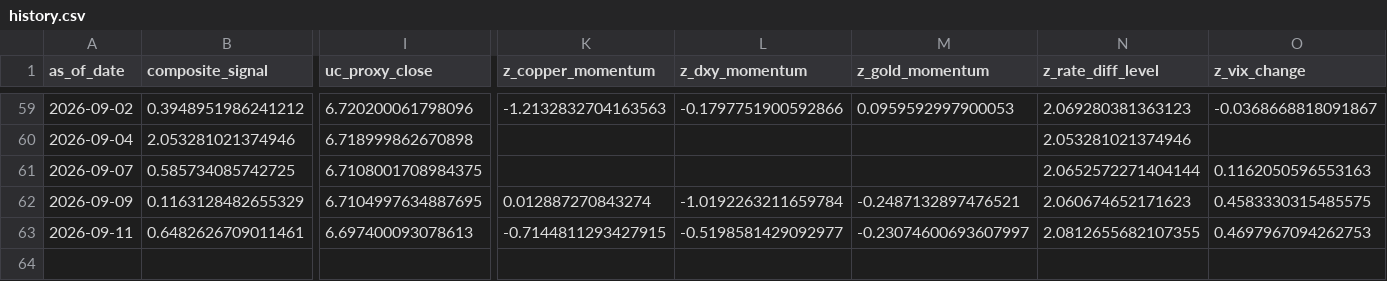
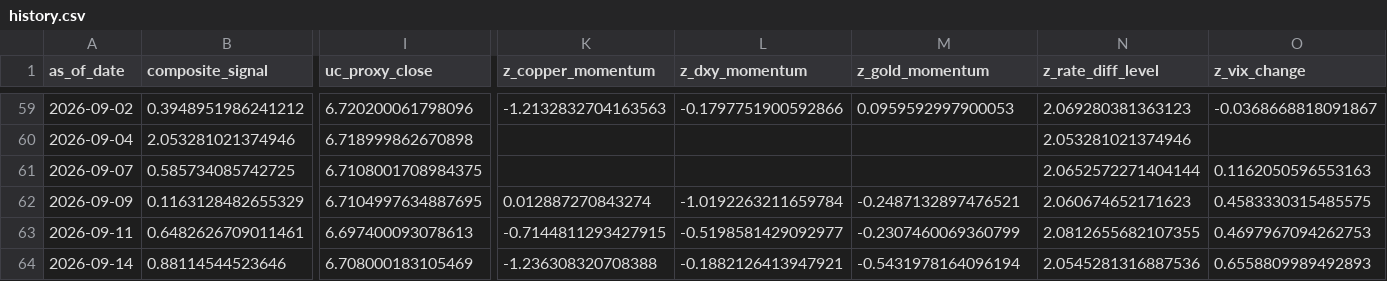
Before and after one commit to Allanli1011/uc-trading, a CSV file: signals/history.csv, drawn as a sheet; only a part is shown, gaps mark what is left out; rows hold the shown columns only; the diff names each change by its address in the sheet, - before the commit and + after, or states it on an @@ line.

```diff
--- a/signals/history.csv
+++ b/signals/history.csv
-M63 (z_gold_momentum): -0.23074600693607997
+M63 (z_gold_momentum): -0.2307460069360799
+row 64: 2026-09-14 | 0.88114544523646 | 6.708000183105469 | -1.236308320708388 | -0.1882126413947921 | -0.5431978164096194 | 2.0545281316887536 | 0.6558809989492893
```
Also changed, not shown: signals/paper_pnl.csv, 4 other files.
